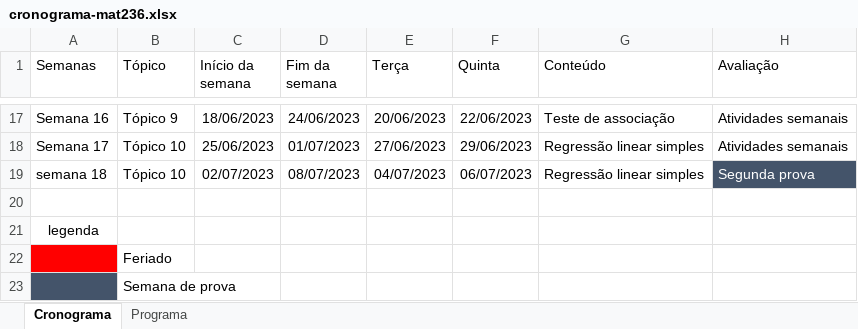
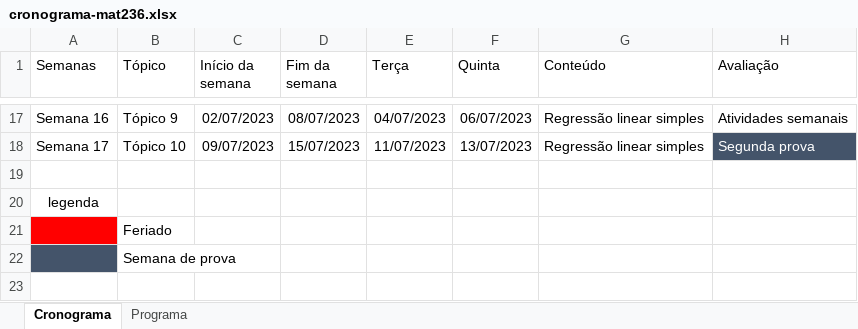
Before and after one commit to gilberto-sassi/homepage, an Excel workbook: build/ensino/2022/12/primeiro-semestre-de-2023/cronograma-mat236.xlsx, sheet Cronograma, drawn as a sheet; only a part is shown, gaps mark what is left out; values as stored, in another font and other column widths than the file's, no borders; table styles not drawn; the diff covers the shown part only; the diff names each change by its address in the sheet, - before the commit and + after, or states it on an @@ line.

```diff
--- a/build/ensino/2022/12/primeiro-semestre-de-2023/cronograma-mat236.xlsx (sheet Cronograma)
+++ b/build/ensino/2022/12/primeiro-semestre-de-2023/cronograma-mat236.xlsx (sheet Cronograma)
-C17 (Início da semana): 18/06/2023
+C17 (Início da semana): 02/07/2023
-D17 (Fim da semana): 24/06/2023
+D17 (Fim da semana): 08/07/2023
-E17 (Terça): 20/06/2023
+E17 (Terça): 04/07/2023
-F17 (Quinta): 22/06/2023
+F17 (Quinta): 06/07/2023
-G17 (Conteúdo): Teste de associação
+G17 (Conteúdo): Regressão linear simples
-C18 (Início da semana): 25/06/2023
+C18 (Início da semana): 09/07/2023
-D18 (Fim da semana): 01/07/2023
+D18 (Fim da semana): 15/07/2023
-E18 (Terça): 27/06/2023
+E18 (Terça): 11/07/2023
-F18 (Quinta): 29/06/2023
+F18 (Quinta): 13/07/2023
-H18 (Avaliação): Atividades semanais
+H18 (Avaliação): Segunda prova
@@ H18 fill: none → #44546A, text colour: black → #FFFFFF @@
-row 19: semana 18 | Tópico 10 | 02/07/2023 | 08/07/2023 | 04/07/2023 | 06/07/2023 | Regressão linear simples | Segunda prova
```
Also changed, not shown: 60 edited cells and cell formats elsewhere in this sheet, sheet Programa, build/ensino/2022/12/primeiro-semestre-de-2023/cronograma-matc65.xlsx, content/ensino/primeiro-semestre-de-2023/cronograma-mat236.xlsx, 18 other files.
